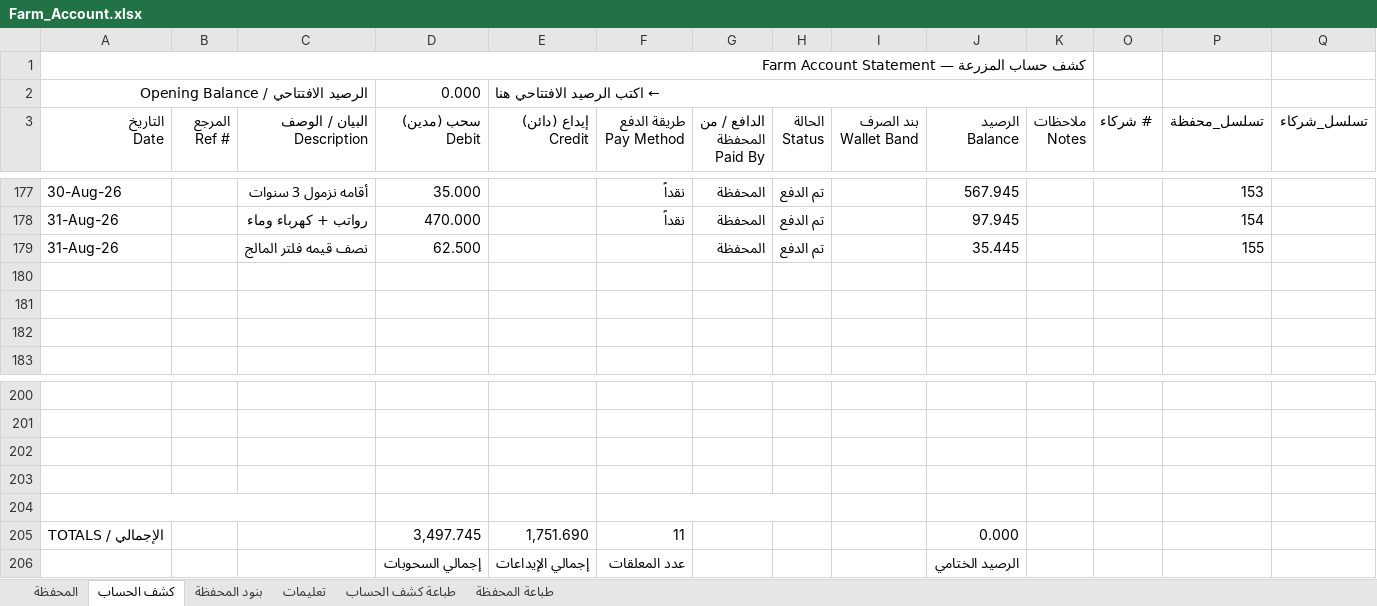
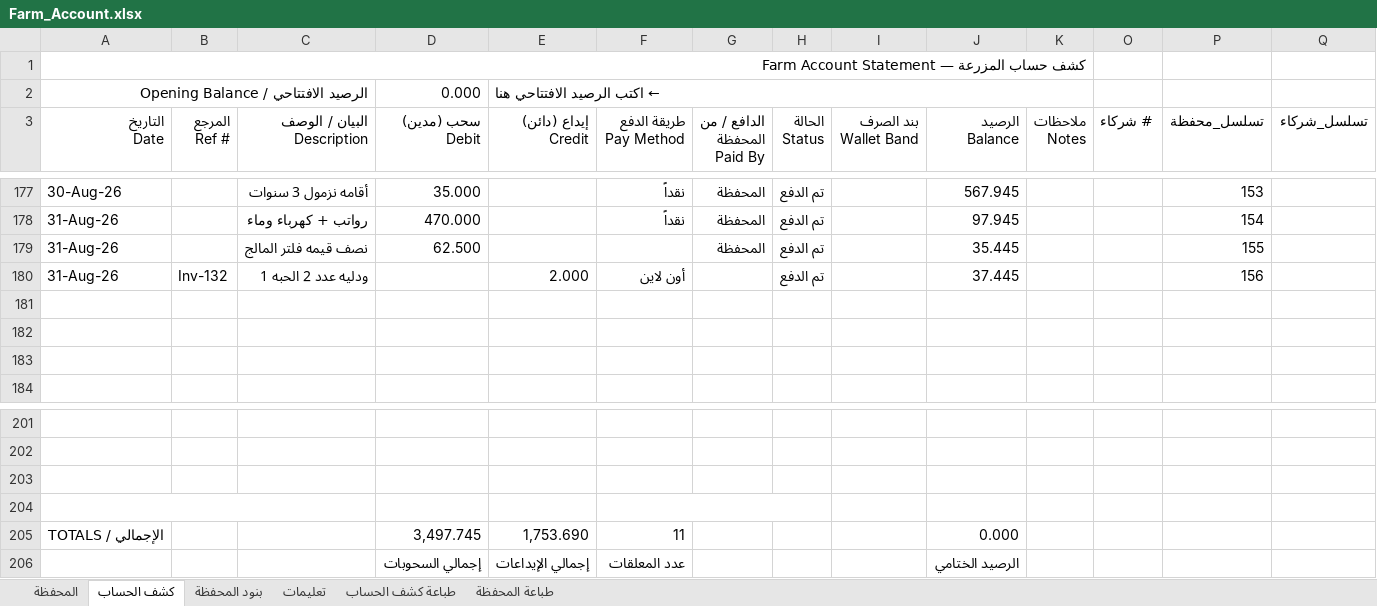
Before and after one commit to hadi907/ftm8-monitor, an Excel workbook: Farm_Account.xlsx, sheet كشف الحساب, drawn as a sheet; only a part is shown, gaps mark what is left out; values as stored, in another font and other column widths than the file's, no cell formats; conditional formats not drawn; removed rows and columns are numbered as before the commit, all else as after; the diff names each change by its address in the sheet, - before the commit and + after, or states it on an @@ line.

```diff
--- a/Farm_Account.xlsx (sheet كشف الحساب)
+++ b/Farm_Account.xlsx (sheet كشف الحساب)
+row 180: 31-Aug-26 | Inv-132 | ودليه عدد 2 الحبه 1 |  | 2.000 | أون لاين |  | تم الدفع |  | 37.445 |  |  | 156
+A204:C204 merged
+F204:H204 merged
-row 204: (empty)
-E205 (إيداع (دائن) Credit): 1,751.690
+E205 (إيداع (دائن) Credit): 1,753.690
```
Also changed, not shown: sheet المحفظة, sheet طباعة كشف الحساب, cell formats, formulas that keep their value.
